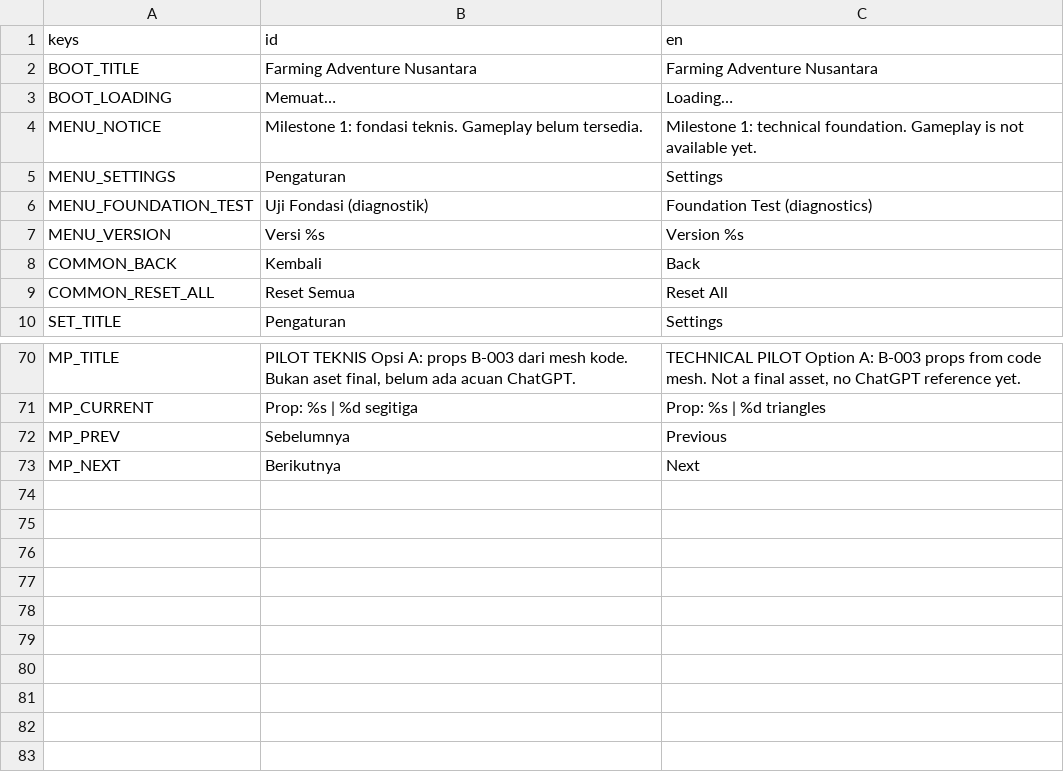
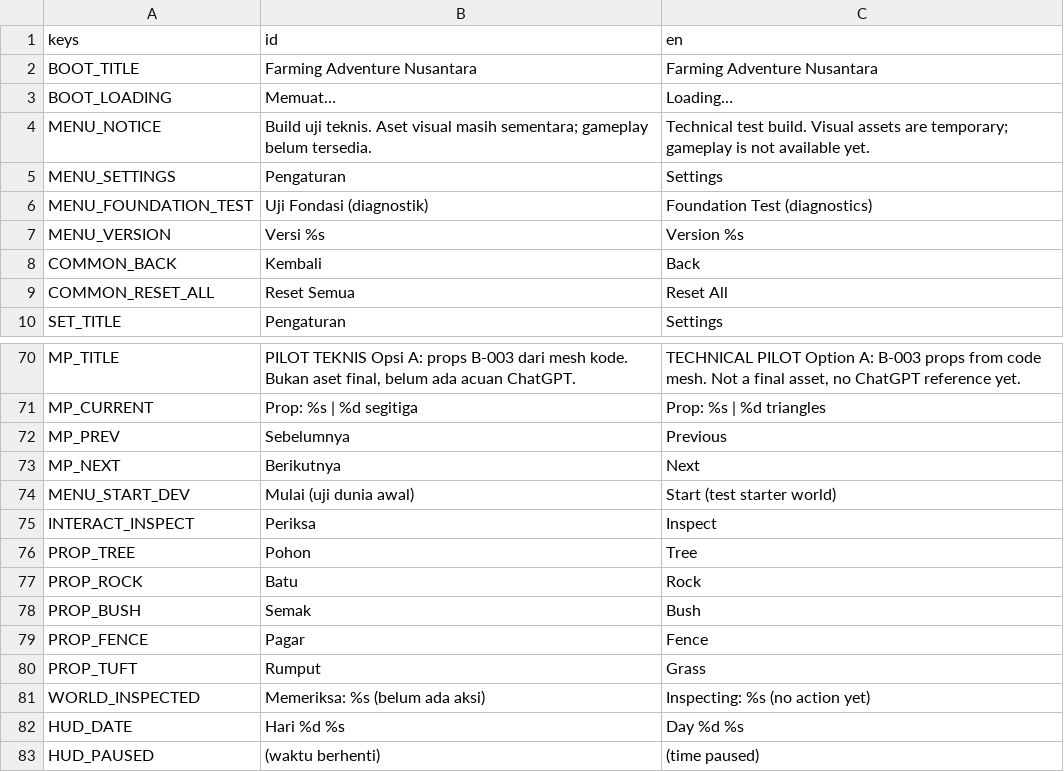
Before and after one commit to hadydaw/FARMING-ADVENTURE-NUSANTARA, a CSV file: game/i18n/translations.csv, drawn as a sheet; only a part is shown, gaps mark what is left out.

```diff
--- a/game/i18n/translations.csv
+++ b/game/i18n/translations.csv
@@ -3,3 +3,3 @@ BOOT_TITLE,Farming Adventure Nusantara,Farming Adventure Nusantara
 BOOT_LOADING,Memuat…,Loading…
-MENU_NOTICE,"Milestone 1: fondasi teknis. Gameplay belum tersedia.","Milestone 1: technical foundation. Gameplay is not available yet."
+MENU_NOTICE,"Build uji teknis. Aset visual masih sementara; gameplay belum tersedia.","Technical test build. Visual assets are temporary; gameplay is not available yet."
 MENU_SETTINGS,Pengaturan,Settings
@@ -73 +73,11 @@ MP_PREV,Sebelumnya,Previous
 MP_NEXT,Berikutnya,Next
+MENU_START_DEV,Mulai (uji dunia awal),Start (test starter world)
+INTERACT_INSPECT,Periksa,Inspect
+PROP_TREE,Pohon,Tree
+PROP_ROCK,Batu,Rock
+PROP_BUSH,Semak,Bush
+PROP_FENCE,Pagar,Fence
+PROP_TUFT,Rumput,Grass
+WORLD_INSPECTED,Memeriksa: %s (belum ada aksi),Inspecting: %s (no action yet)
+HUD_DATE,Hari %d  %s,Day %d  %s
+HUD_PAUSED,(waktu berhenti),(time paused)
```
Also changed, not shown: 22 other files.
